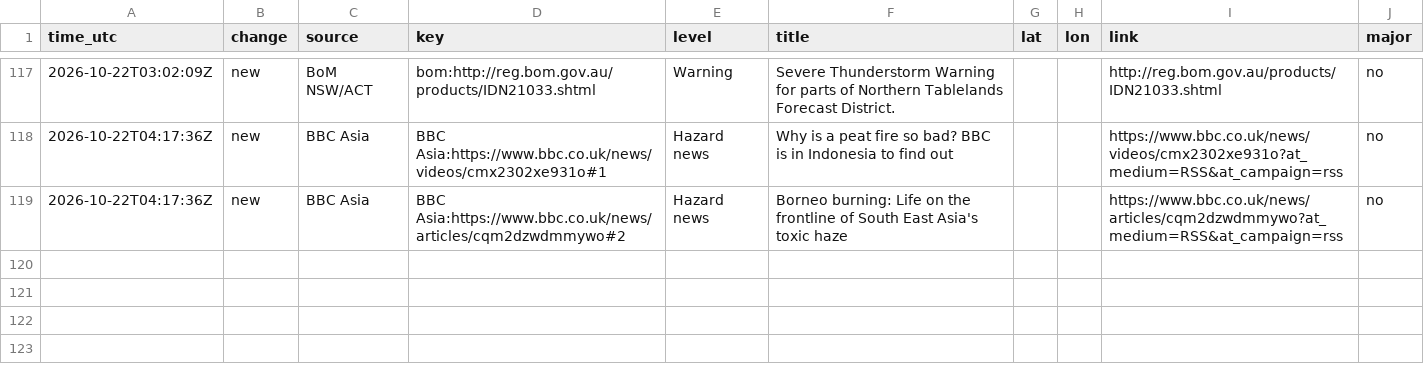
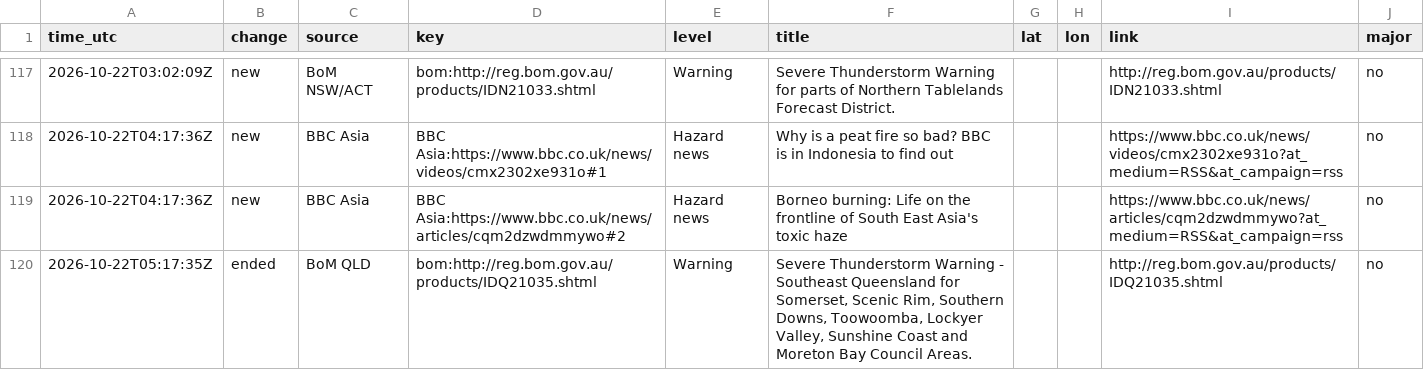
Before and after one commit to samuelmarcus-cell/hazard-alerts, a CSV file: events_log.csv, drawn as a sheet; only a part is shown, gaps mark what is left out.

Commit message:
Update state and event log

```diff
--- a/events_log.csv
+++ b/events_log.csv
@@ -119 +119,2 @@ time_utc,change,source,key,level,title,lat,lon,link,major
 2026-10-22T04:17:36Z,new,BBC Asia,BBC Asia:https://www.bbc.co.uk/news/articles/cqm2dzwdmmywo#2,Hazard news,Borneo burning: Life on the frontline of South East Asia's toxic haze,,,https://www.bbc.co.uk/news/articles/cqm2dzwdmmywo?at_medium=RSS&at_campaign=rss,no
+2026-10-22T05:17:35Z,ended,BoM QLD,bom:http://reg.bom.gov.au/products/IDQ21035.shtml,Warning,"Severe Thunderstorm Warning - Southeast Queensland for Somerset, Scenic Rim, Southern Downs, Toowoomba, Lockyer Valley, Sunshine Coast and Moreton Bay Council Areas.",,,http://reg.bom.gov.au/products/IDQ21035.shtml,no
```
Also changed, not shown: 1 other file.
